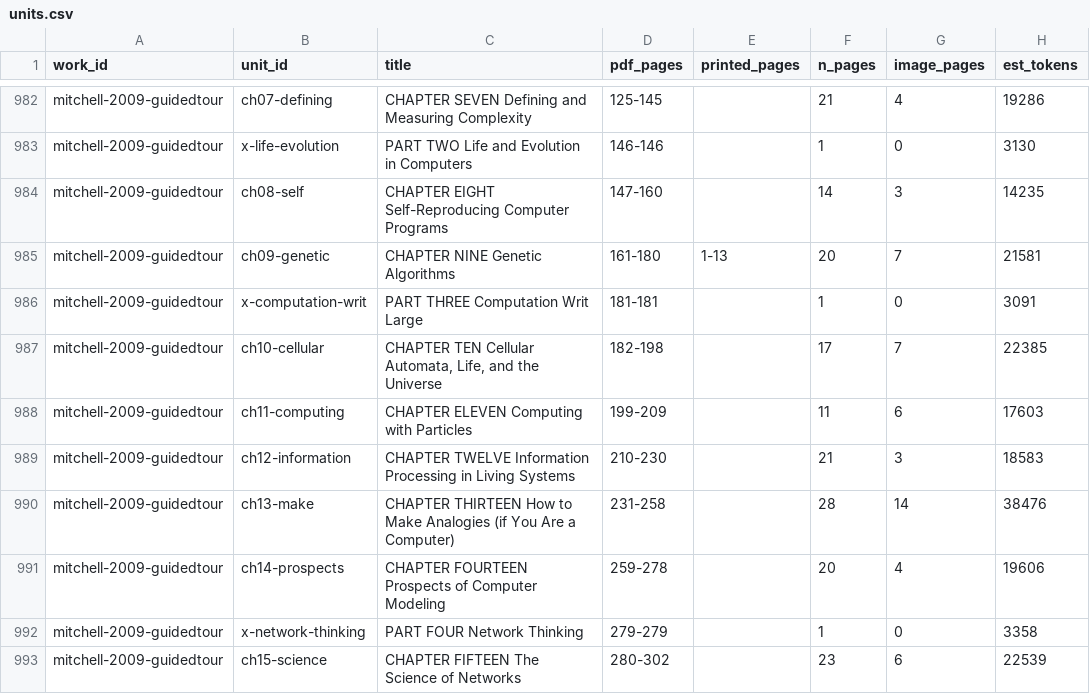
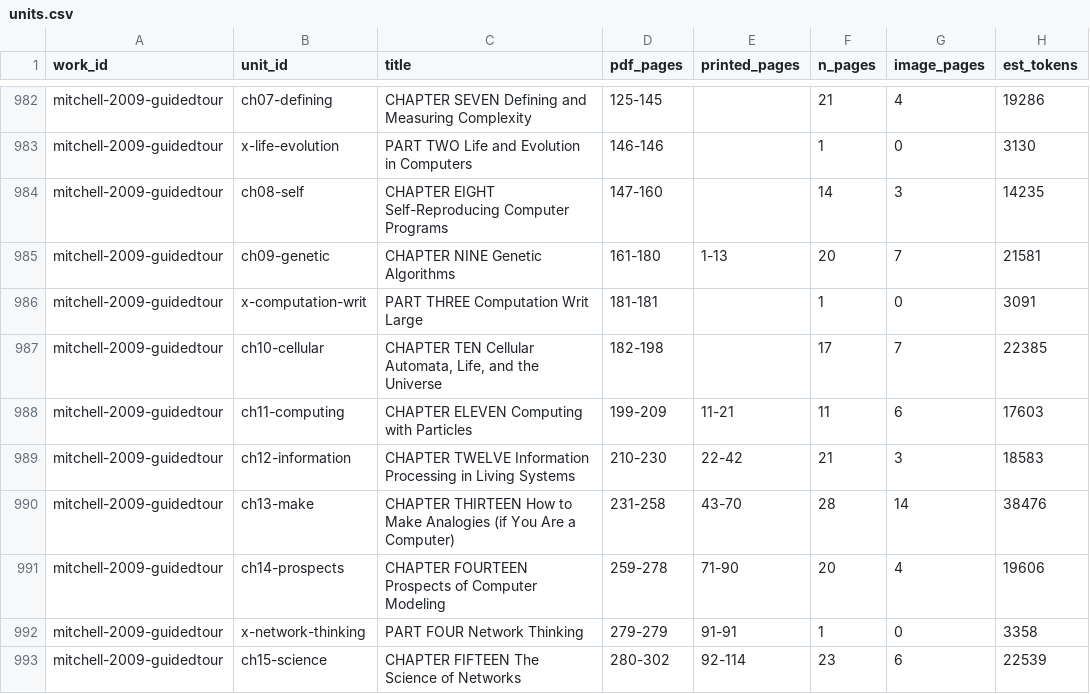
Before and after one commit to CSS-Laboratory/AI4Read, a CSV file: pipeline/units.csv, drawn as a sheet; only a part is shown, gaps mark what is left out; the diff covers the shown part only; the diff names each change by its address in the sheet, - before the commit and + after, or states it on an @@ line.

```diff
--- a/pipeline/units.csv
+++ b/pipeline/units.csv
-E988 (printed_pages): (empty)
+E988 (printed_pages): 11-21
-E989 (printed_pages): (empty)
+E989 (printed_pages): 22-42
-E990 (printed_pages): (empty)
+E990 (printed_pages): 43-70
-E991 (printed_pages): (empty)
+E991 (printed_pages): 71-90
-E992 (printed_pages): (empty)
+E992 (printed_pages): 91-91
-E993 (printed_pages): (empty)
+E993 (printed_pages): 92-114
```
Also changed, not shown: 115 edited cells elsewhere in this file, 7 other files.
